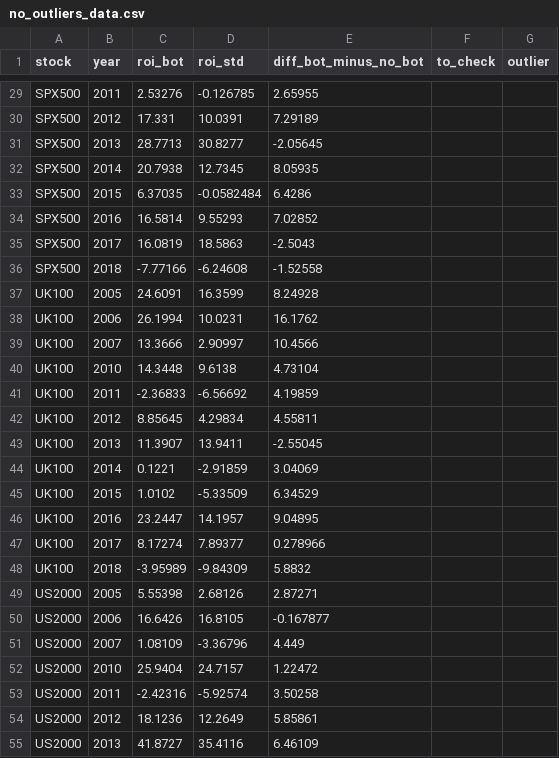
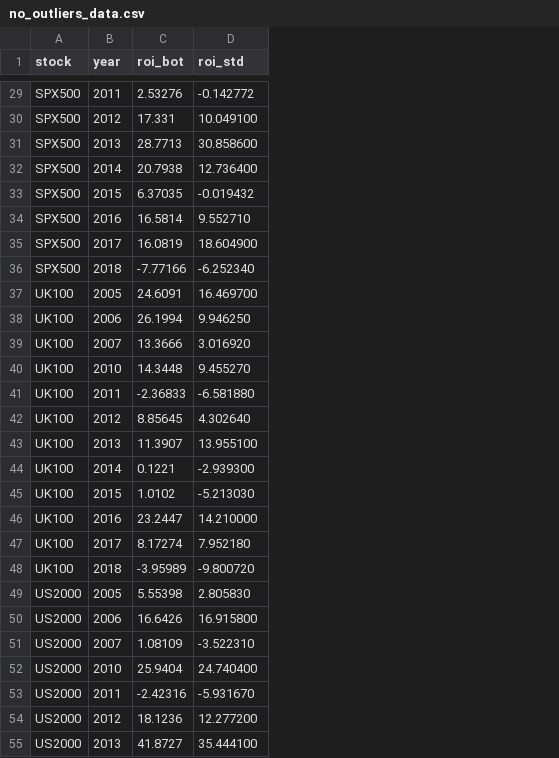
Before and after one commit to 4DR1455/Microtrading_bot, a CSV file: studying_the_bot/no_outliers_data.csv, drawn as a sheet; only a part is shown, gaps mark what is left out; the diff covers the shown part only; the diff names each change by its address in the sheet, - before the commit and + after, or states it on an @@ line.

Commit message:
Update no_outliers_data.csv by removing outlier column
Removed outlier column and updated ROI standard deviations.

```diff
--- a/studying_the_bot/no_outliers_data.csv
+++ b/studying_the_bot/no_outliers_data.csv
-column E (diff_bot_minus_no_bot), rows 29-55: 2.65955 | 7.29189 | -2.05645 | 8.05935 | 6.4286 | 7.02852 | -2.5043 | -1.52558 | 8.24928 | 16.1762 | 10.4566 | 4.73104 | 4.19859 | 4.55811 | -2.55045 | 3.04069 | 6.34529 | 9.04895 | 0.278966 | 5.8832 | 2.87271 | -0.167877 | 4.449 | 1.22472 | 3.50258 | 5.85861 | 6.46109
-column F (to_check), empty
-column G (outlier), empty
-D29 (roi_std): -0.126785
+D29 (roi_std): -0.142772
-D30 (roi_std): 10.0391
+D30 (roi_std): 10.049100
-D31 (roi_std): 30.8277
+D31 (roi_std): 30.858600
-D32 (roi_std): 12.7345
+D32 (roi_std): 12.736400
-D33 (roi_std): -0.0582484
+D33 (roi_std): -0.019432
-D34 (roi_std): 9.55293
+D34 (roi_std): 9.552710
-D35 (roi_std): 18.5863
+D35 (roi_std): 18.604900
-D36 (roi_std): -6.24608
+D36 (roi_std): -6.252340
-D37 (roi_std): 16.3599
+D37 (roi_std): 16.469700
-D38 (roi_std): 10.0231
+D38 (roi_std): 9.946250
-D39 (roi_std): 2.90997
+D39 (roi_std): 3.016920
-D40 (roi_std): 9.6138
+D40 (roi_std): 9.455270
-D41 (roi_std): -6.56692
+D41 (roi_std): -6.581880
-D42 (roi_std): 4.29834
+D42 (roi_std): 4.302640
-D43 (roi_std): 13.9411
+D43 (roi_std): 13.955100
-D44 (roi_std): -2.91859
+D44 (roi_std): -2.939300
-D45 (roi_std): -5.33509
+D45 (roi_std): -5.213030
-D46 (roi_std): 14.1957
+D46 (roi_std): 14.210000
-D47 (roi_std): 7.89377
+D47 (roi_std): 7.952180
-D48 (roi_std): -9.84309
+D48 (roi_std): -9.800720
-D49 (roi_std): 2.68126
+D49 (roi_std): 2.805830
-D50 (roi_std): 16.8105
+D50 (roi_std): 16.915800
-D51 (roi_std): -3.36796
+D51 (roi_std): -3.522310
-D52 (roi_std): 24.7157
+D52 (roi_std): 24.740400
-D53 (roi_std): -5.92574
+D53 (roi_std): -5.931670
-D54 (roi_std): 12.2649
+D54 (roi_std): 12.277200
-D55 (roi_std): 35.4116
+D55 (roi_std): 35.444100
```
Also changed, not shown: 32 edited cells elsewhere in this file.
